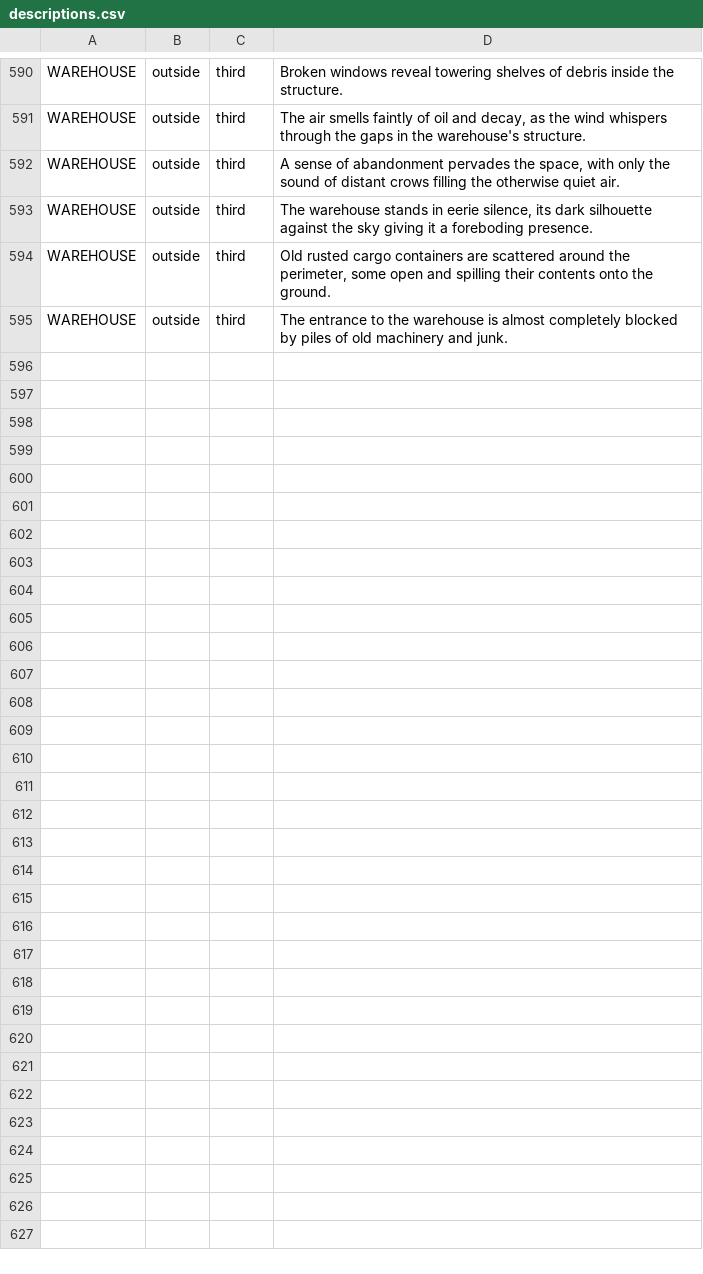
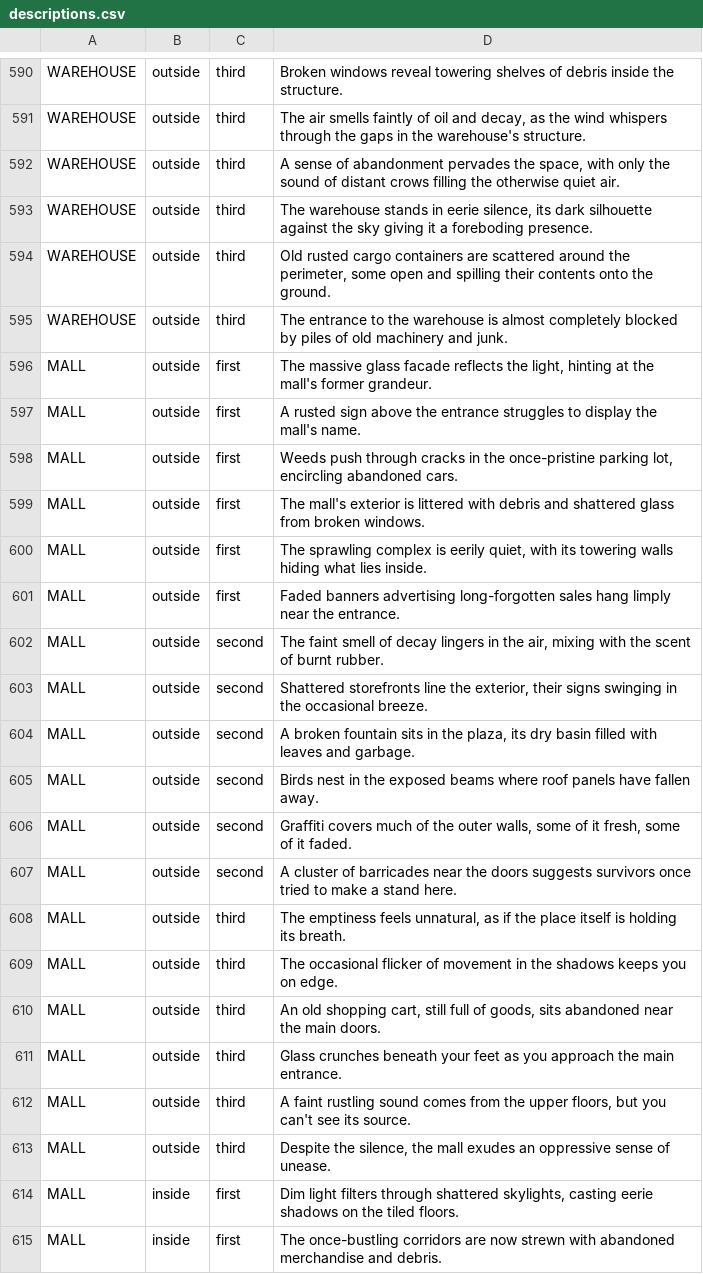
Before and after one commit to chonbidesu/zombie_apocalypse, a CSV file: assets/descriptions.csv, drawn as a sheet; only a part is shown, gaps mark what is left out; the diff covers the shown part only; the diff names each change by its address in the sheet, - before the commit and + after, or states it on an @@ line.

```diff
--- a/assets/descriptions.csv
+++ b/assets/descriptions.csv
+row 596: MALL | outside | first | The massive glass facade reflects the light, hinting at the mall's former grandeur.
+row 597: MALL | outside | first | A rusted sign above the entrance struggles to display the mall's name.
+row 598: MALL | outside | first | Weeds push through cracks in the once-pristine parking lot, encircling abandoned cars.
+row 599: MALL | outside | first | The mall's exterior is littered with debris and shattered glass from broken windows.
+row 600: MALL | outside | first | The sprawling complex is eerily quiet, with its towering walls hiding what lies inside.
+row 601: MALL | outside | first | Faded banners advertising long-forgotten sales hang limply near the entrance.
+row 602: MALL | outside | second | The faint smell of decay lingers in the air, mixing with the scent of burnt rubber.
+row 603: MALL | outside | second | Shattered storefronts line the exterior, their signs swinging in the occasional breeze.
+row 604: MALL | outside | second | A broken fountain sits in the plaza, its dry basin filled with leaves and garbage.
+row 605: MALL | outside | second | Birds nest in the exposed beams where roof panels have fallen away.
+row 606: MALL | outside | second | Graffiti covers much of the outer walls, some of it fresh, some of it faded.
+row 607: MALL | outside | second | A cluster of barricades near the doors suggests survivors once tried to make a stand here.
+row 608: MALL | outside | third | The emptiness feels unnatural, as if the place itself is holding its breath.
+row 609: MALL | outside | third | The occasional flicker of movement in the shadows keeps you on edge.
+row 610: MALL | outside | third | An old shopping cart, still full of goods, sits abandoned near the main doors.
+row 611: MALL | outside | third | Glass crunches beneath your feet as you approach the main entrance.
+row 612: MALL | outside | third | A faint rustling sound comes from the upper floors, but you can't see its source.
+row 613: MALL | outside | third | Despite the silence, the mall exudes an oppressive sense of unease.
+row 614: MALL | inside | first | Dim light filters through shattered skylights, casting eerie shadows on the tiled floors.
+row 615: MALL | inside | first | The once-bustling corridors are now strewn with abandoned merchandise and debris.
```
Also changed, not shown: 16 added rows elsewhere in this file, 5 other files.
